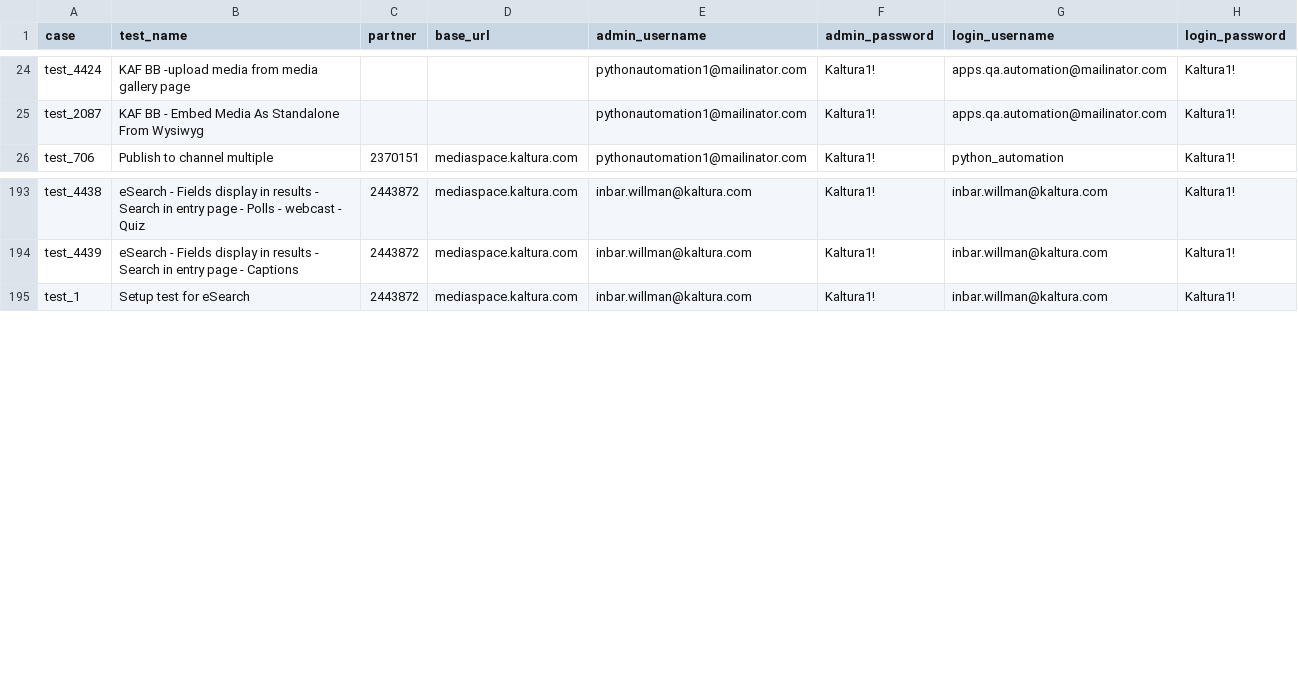
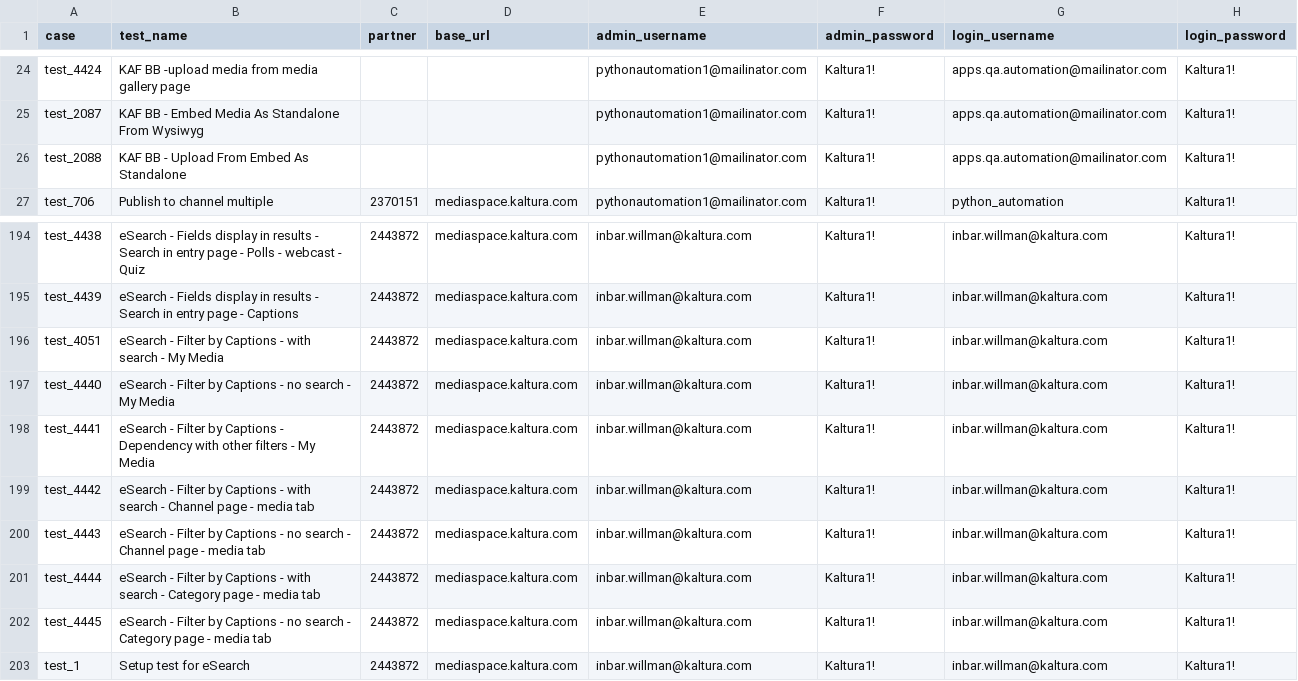
Before and after one commit to NadyaDi/kms-automation, a CSV file: web/ini/testPartnersProdNewUI.csv, drawn as a sheet; only a part is shown, gaps mark what is left out; the diff names each change by its address in the sheet, - before the commit and + after, or states it on an @@ line.

Commit message:
Next tests added to CSV files: test_2088:KAF BB - Upload From Embed As Standalone test_4439:eSearch - Search in entry page - Captions test_4051:eSearch - Search in entry page - Captions test_4440:eSearch - Search in entry page - Captions test_4441:eSearch - Search in entry page - Captions test_4442:eSearch - Search in entry page - Captions test_4443:eSearch - Search in entry page - Captions test_4444:eSearch - Search in entry page - Captions test_4445:eSearch - Search in entry page - Captions

```diff
--- a/web/ini/testPartnersProdNewUI.csv
+++ b/web/ini/testPartnersProdNewUI.csv
+row 26: test_2088 | KAF BB - Upload From Embed As Standalone |  |  | pythonautomation1@mailinator.com | Kaltura1! | apps.qa.automation@mailinator.com | Kaltura1!
+row 196: test_4051 | eSearch - Filter by Captions - with search - My Media | 2443872 | mediaspace.kaltura.com | inbar.willman@kaltura.com | Kaltura1! | inbar.willman@kaltura.com | Kaltura1!
+row 197: test_4440 | eSearch - Filter by Captions - no search - My Media | 2443872 | mediaspace.kaltura.com | inbar.willman@kaltura.com | Kaltura1! | inbar.willman@kaltura.com | Kaltura1!
+row 198: test_4441 | eSearch - Filter by Captions - Dependency with other filters - My Media | 2443872 | mediaspace.kaltura.com | inbar.willman@kaltura.com | Kaltura1! | inbar.willman@kaltura.com | Kaltura1!
+row 199: test_4442 | eSearch - Filter by Captions - with search - Channel page - media tab | 2443872 | mediaspace.kaltura.com | inbar.willman@kaltura.com | Kaltura1! | inbar.willman@kaltura.com | Kaltura1!
+row 200: test_4443 | eSearch - Filter by Captions - no search - Channel page - media tab | 2443872 | mediaspace.kaltura.com | inbar.willman@kaltura.com | Kaltura1! | inbar.willman@kaltura.com | Kaltura1!
+row 201: test_4444 | eSearch - Filter by Captions - with search - Category page - media tab | 2443872 | mediaspace.kaltura.com | inbar.willman@kaltura.com | Kaltura1! | inbar.willman@kaltura.com | Kaltura1!
+row 202: test_4445 | eSearch - Filter by Captions - no search - Category page - media tab | 2443872 | mediaspace.kaltura.com | inbar.willman@kaltura.com | Kaltura1! | inbar.willman@kaltura.com | Kaltura1!
```
Also changed, not shown: web/ini/testPartnersTestingNewUI.csv, web/ini/testSet.csv.
